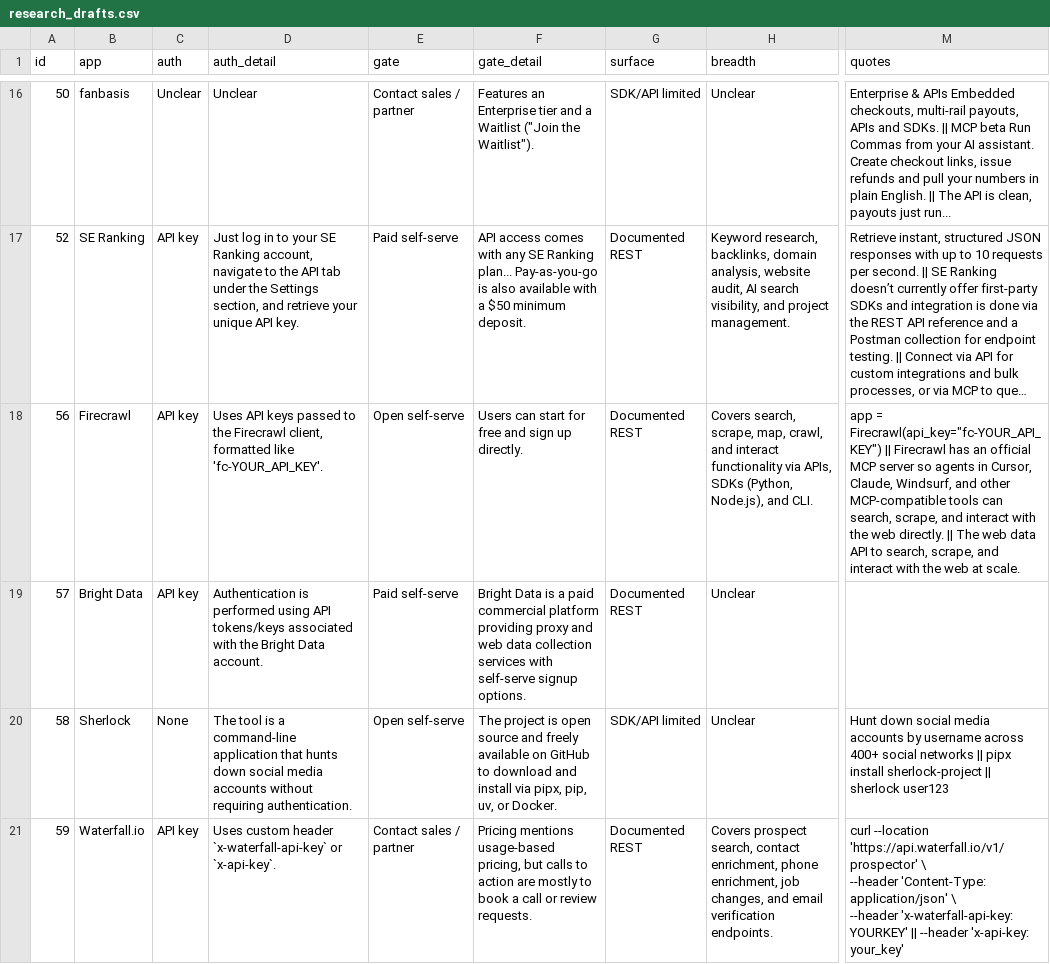
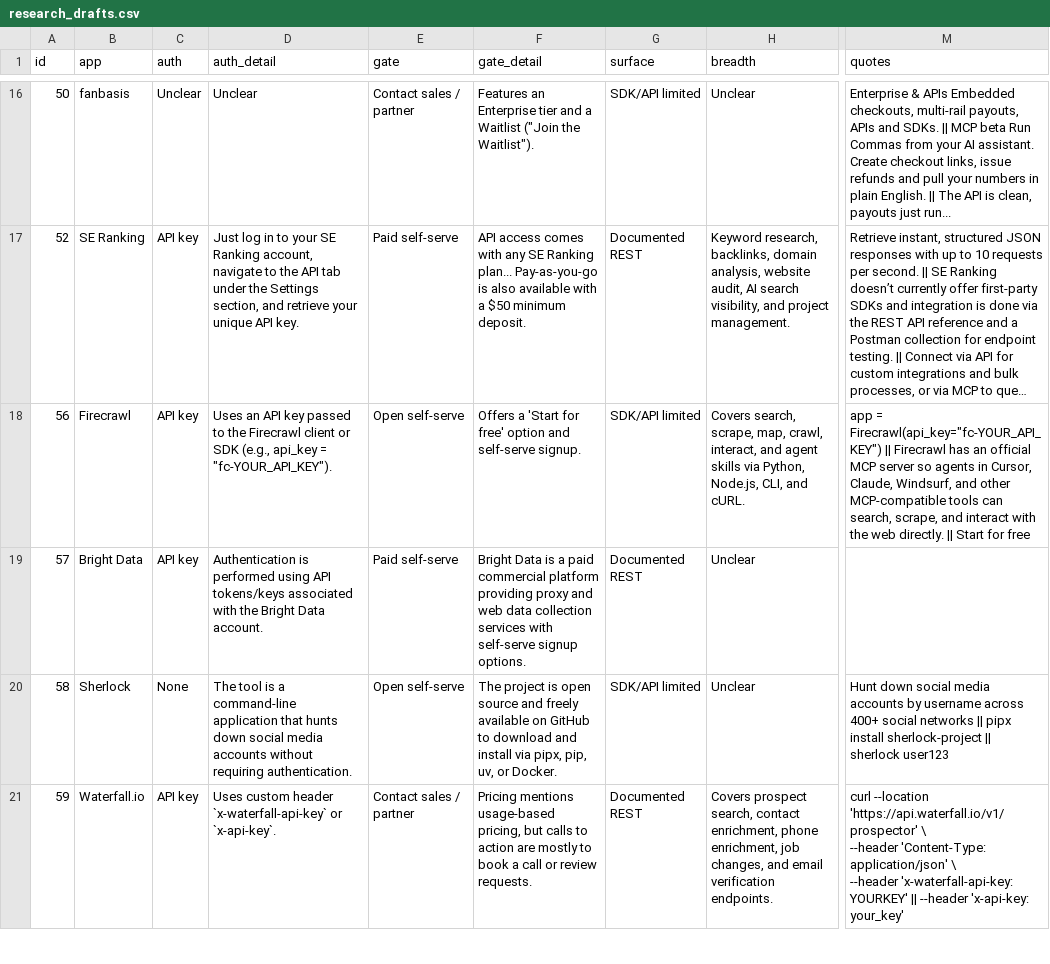
Before and after one commit to SachinGoyal94/Sachin_AIProduct_Composio, a CSV file: data/research_drafts.csv, drawn as a sheet; only a part is shown, gaps mark what is left out; long unchanged cells end in …; the diff names each change by its address in the sheet, - before the commit and + after, or states it on an @@ line.

```diff
--- a/data/research_drafts.csv
+++ b/data/research_drafts.csv
-D18 (auth_detail): Uses API keys passed to the Firecrawl client, formatted like 'fc-YOUR_API_KEY'.
+D18 (auth_detail): Uses an API key passed to the Firecrawl client or SDK (e.g., api_key = "fc-YOUR_API_KEY").
-F18 (gate_detail): Users can start for free and sign up directly.
+F18 (gate_detail): Offers a 'Start for free' option and self-serve signup.
-G18 (surface): Documented REST
+G18 (surface): SDK/API limited
-H18 (breadth): …map, crawl, and interact functionality via APIs, SDKs (Python, Node.js), and CLI.
+H18 (breadth): …map, crawl, interact, and agent skills via Python, Node.js, CLI, and cURL.
-M18 (quotes): …directly. || The web data API to search, scrape, and interact with the web at scale.
+M18 (quotes): …directly. || Start for free
```
Also changed, not shown: data/overrides.csv, data/verified.csv, 13 other files.
